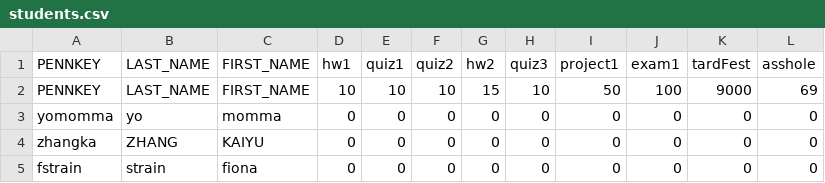
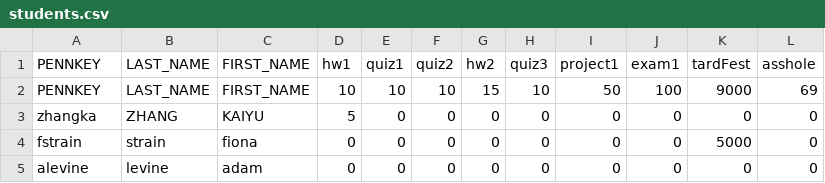
Before and after one commit to zhanger11/191_Project1, a CSV file: students.csv, drawn as a sheet; removed rows and columns are numbered as before the commit, all else as after; the diff names each change by its address in the sheet, - before the commit and + after, or states it on an @@ line.

```diff
--- a/students.csv
+++ b/students.csv
-row 3: yomomma | yo | momma | 0 | 0 | 0 | 0 | 0 | 0 | 0 | 0 | 0
-D3 (hw1): 0
+D3 (hw1): 5
-K4 (tardFest): 0
+K4 (tardFest): 5000
+row 5: alevine | levine | adam | 0 | 0 | 0 | 0 | 0 | 0 | 0 | 0 | 0
```
Also changed, not shown: 2 other files.
